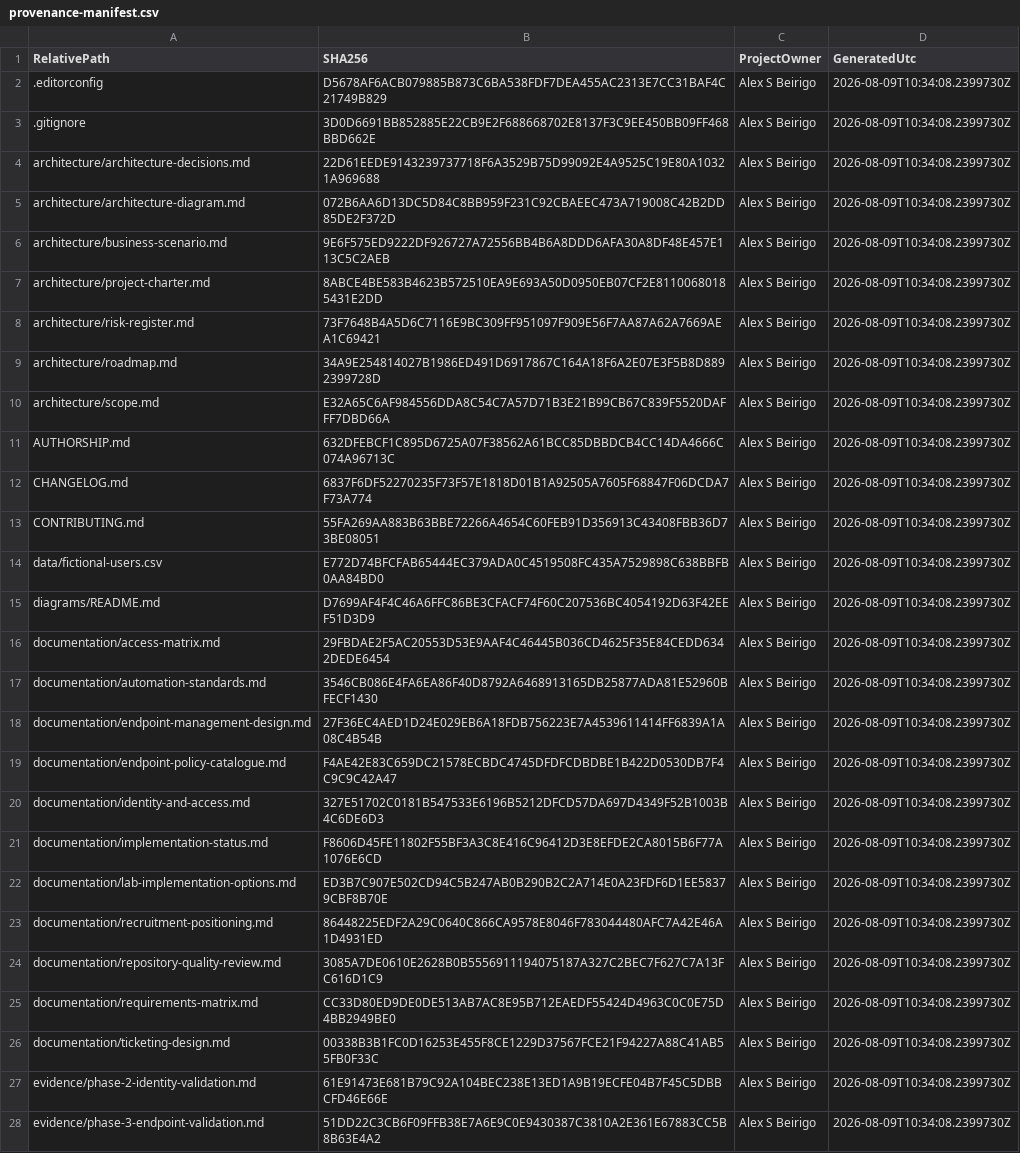
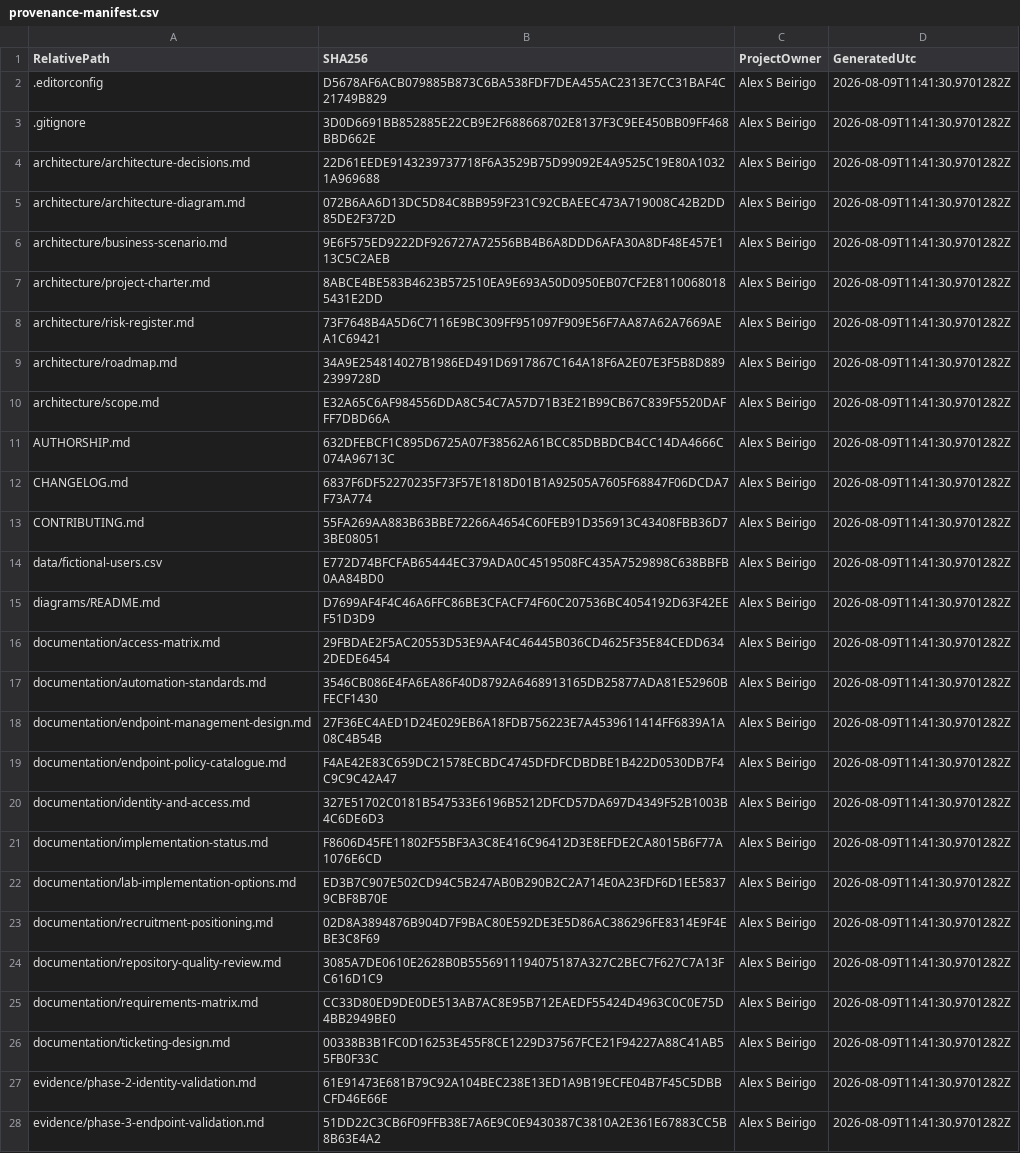
Before and after one commit to setolin/enterprise-it-support-modern-workplace, a CSV file: evidence/provenance-manifest.csv, drawn as a sheet; only a part is shown; the diff covers the shown part only; the diff names each change by its address in the sheet, - before the commit and + after, or states it on an @@ line.

Commit message:
Refresh provenance manifest after recruitment updates

```diff
--- a/evidence/provenance-manifest.csv
+++ b/evidence/provenance-manifest.csv
-D2:D28 (GeneratedUtc): 2026-08-09T10:34:08.2399730Z
+D2:D28 (GeneratedUtc): 2026-08-09T11:41:30.9701282Z
-B23 (SHA256): 86448225EDF2A29C0640C866CA9578E8046F783044480AFC7A42E46A1D4931ED
+B23 (SHA256): 02D8A3894876B904D7F9BAC80E592DE3E5D86AC386296FE8314E9F4EBE3C8F69
```
Also changed, not shown: 55 edited cells elsewhere in this file.
